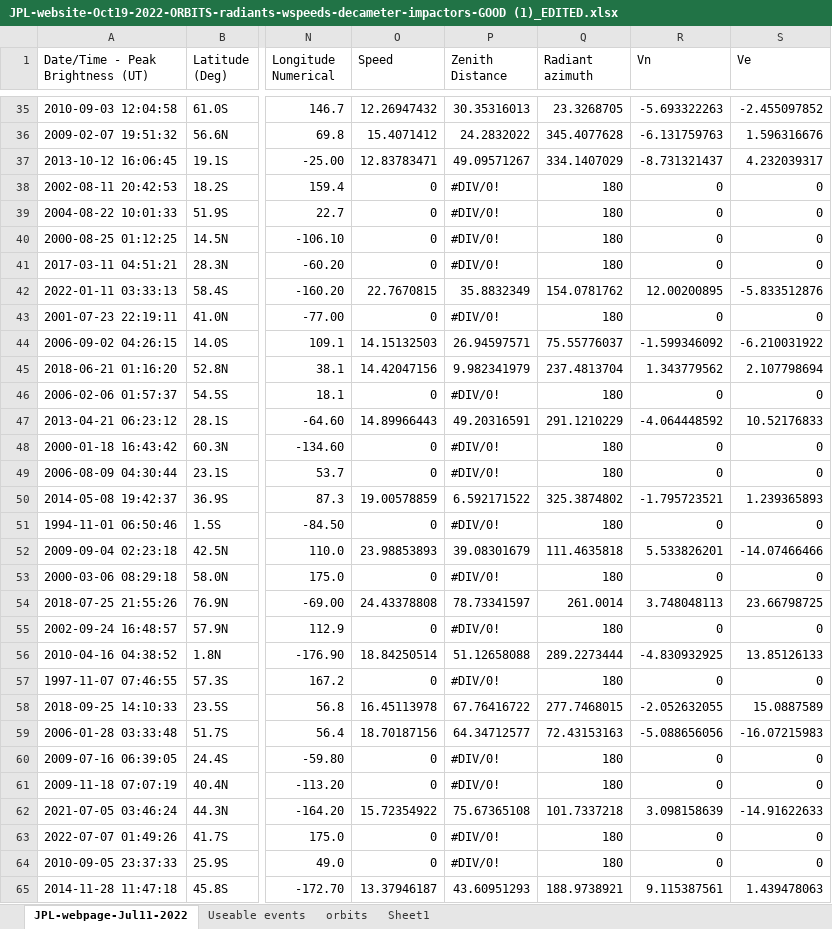
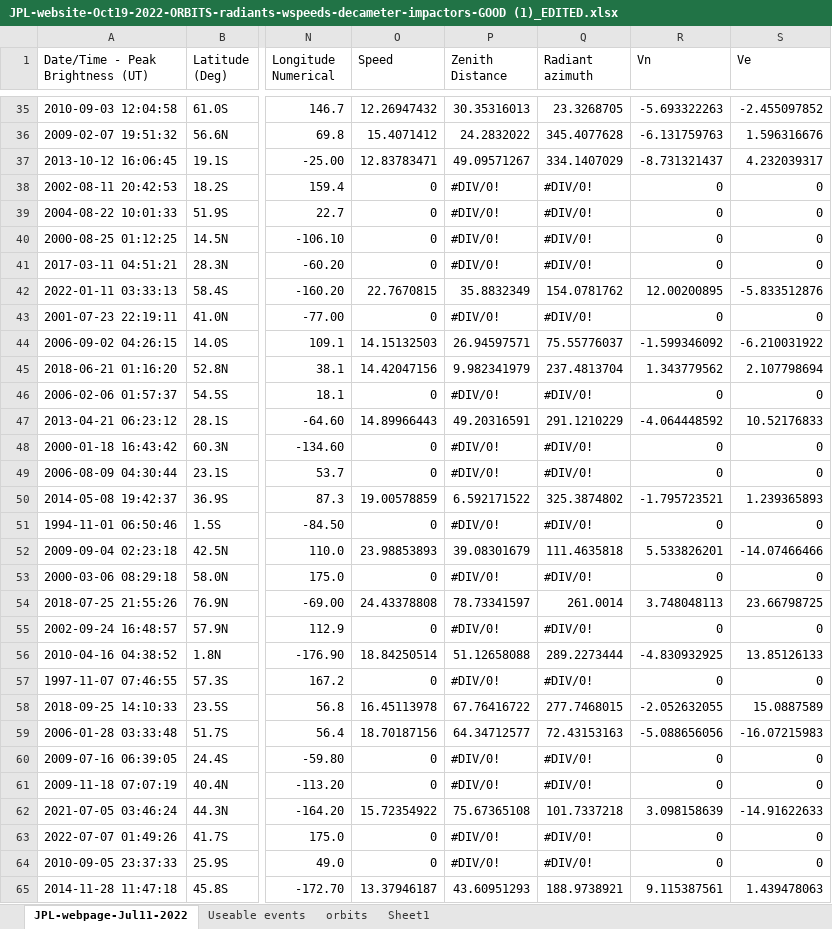
Before and after one commit to ia-chow/Thesis, an Excel workbook: JPL-website-Oct19-2022-ORBITS-radiants-wspeeds-decameter-impactors-GOOD (1)_EDITED.xlsx, sheet JPL-webpage-Jul11-2022, drawn as a sheet; only a part is shown, gaps mark what is left out; values as stored, in another font and other column widths than the file's, no cell formats; charts and pictures not drawn; the diff covers the shown part only; the diff names each change by its address in the sheet, - before the commit and + after, or states it on an @@ line.

```diff
--- a/JPL-website-Oct19-2022-ORBITS-radiants-wspeeds-decameter-impactors-GOOD (1)_EDITED.xlsx (sheet JPL-webpage-Jul11-2022)
+++ b/JPL-website-Oct19-2022-ORBITS-radiants-wspeeds-decameter-impactors-GOOD (1)_EDITED.xlsx (sheet JPL-webpage-Jul11-2022)
-Q38:Q41 (Radiant azimuth): 180
+Q38:Q41 (Radiant azimuth): #DIV/0!
-Q43 (Radiant azimuth): 180
+Q43 (Radiant azimuth): #DIV/0!
-Q46 (Radiant azimuth): 180
+Q46 (Radiant azimuth): #DIV/0!
-Q48:Q49 (Radiant azimuth): 180
+Q48:Q49 (Radiant azimuth): #DIV/0!
-Q51 (Radiant azimuth): 180
+Q51 (Radiant azimuth): #DIV/0!
-Q53 (Radiant azimuth): 180
+Q53 (Radiant azimuth): #DIV/0!
-Q55 (Radiant azimuth): 180
+Q55 (Radiant azimuth): #DIV/0!
-Q57 (Radiant azimuth): 180
+Q57 (Radiant azimuth): #DIV/0!
-Q60:Q61 (Radiant azimuth): 180
+Q60:Q61 (Radiant azimuth): #DIV/0!
-Q63:Q64 (Radiant azimuth): 180
+Q63:Q64 (Radiant azimuth): #DIV/0!
```
Also changed, not shown: 637 edited cells elsewhere in this sheet, cell formats, charts or pictures, 6 other files.
